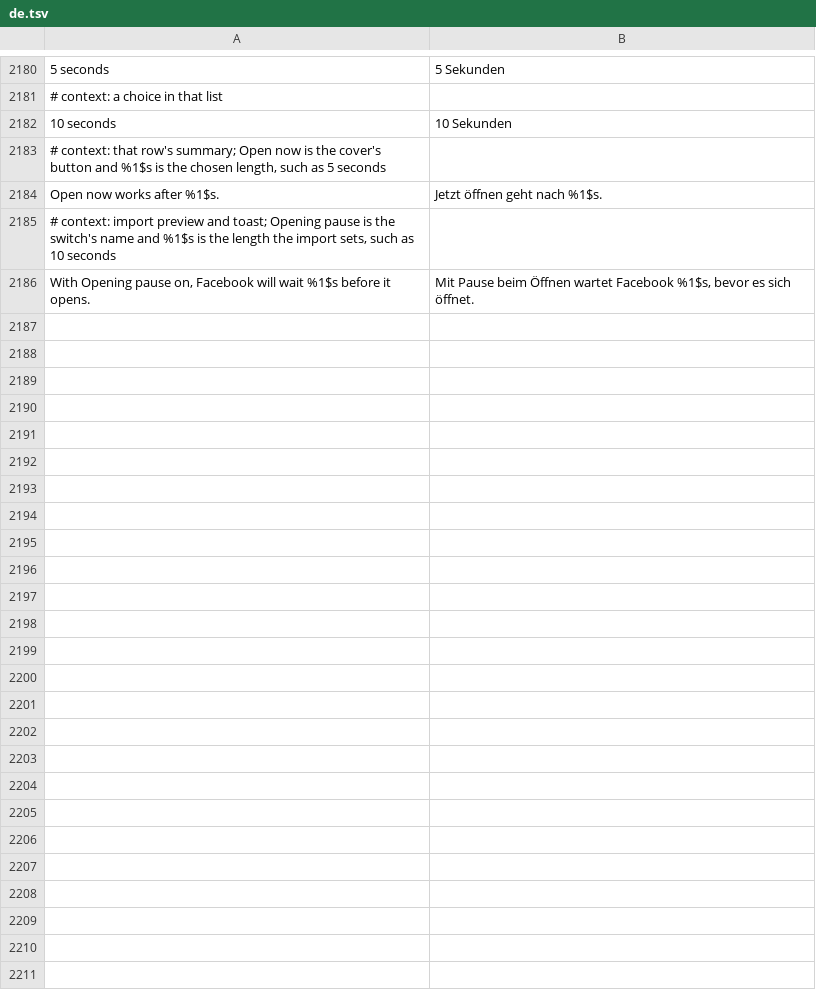
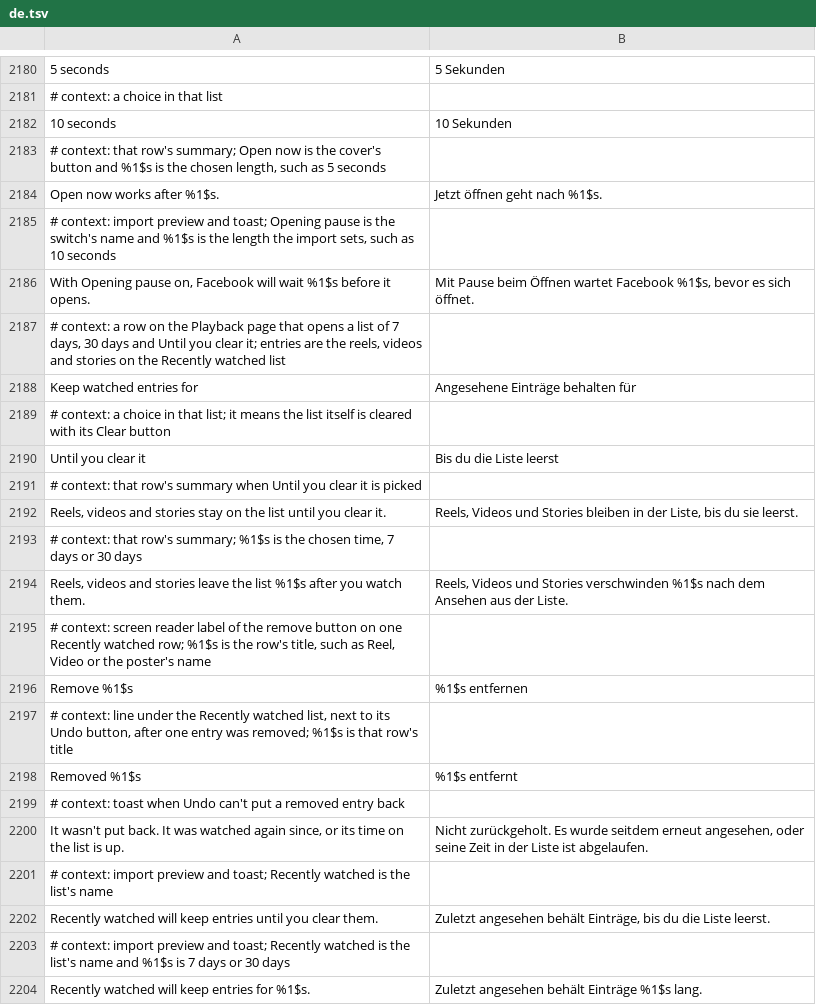
Before and after one commit to Nezumi-2711/HushFacebook, a TSV file: extensions/shared/library/src/main/l10n/de.tsv, drawn as a sheet; only a part is shown, gaps mark what is left out; the diff names each change by its address in the sheet, - before the commit and + after, or states it on an @@ line.

```diff
--- a/extensions/shared/library/src/main/l10n/de.tsv
+++ b/extensions/shared/library/src/main/l10n/de.tsv
+row 2187: # context: a row on the Playback page that opens a list of 7 days, 30 days and Until you clear it; entries are the reels, videos and stories on the Recently watched list
+row 2188: Keep watched entries for | Angesehene Einträge behalten für
+row 2189: # context: a choice in that list; it means the list itself is cleared with its Clear button
+row 2190: Until you clear it | Bis du die Liste leerst
+row 2191: # context: that row's summary when Until you clear it is picked
+row 2192: Reels, videos and stories stay on the list until you clear it. | Reels, Videos und Stories bleiben in der Liste, bis du sie leerst.
+row 2193: # context: that row's summary; %1$s is the chosen time, 7 days or 30 days
+row 2194: Reels, videos and stories leave the list %1$s after you watch them. | Reels, Videos und Stories verschwinden %1$s nach dem Ansehen aus der Liste.
+row 2195: # context: screen reader label of the remove button on one Recently watched row; %1$s is the row's title, such as Reel, Video or the poster's name
+row 2196: Remove %1$s | %1$s entfernen
+row 2197: # context: line under the Recently watched list, next to its Undo button, after one entry was removed; %1$s is that row's title
+row 2198: Removed %1$s | %1$s entfernt
+row 2199: # context: toast when Undo can't put a removed entry back
+row 2200: It wasn't put back. It was watched again since, or its time on the list is up. | Nicht zurückgeholt. Es wurde seitdem erneut angesehen, oder seine Zeit in der Liste ist abgelaufen.
+row 2201: # context: import preview and toast; Recently watched is the list's name
+row 2202: Recently watched will keep entries until you clear them. | Zuletzt angesehen behält Einträge, bis du die Liste leerst.
+row 2203: # context: import preview and toast; Recently watched is the list's name and %1$s is 7 days or 30 days
+row 2204: Recently watched will keep entries for %1$s. | Zuletzt angesehen behält Einträge %1$s lang.
```
Also changed, not shown: extensions/shared/library/src/main/l10n/es.tsv, extensions/shared/library/src/main/l10n/in.tsv, 22 other files.
